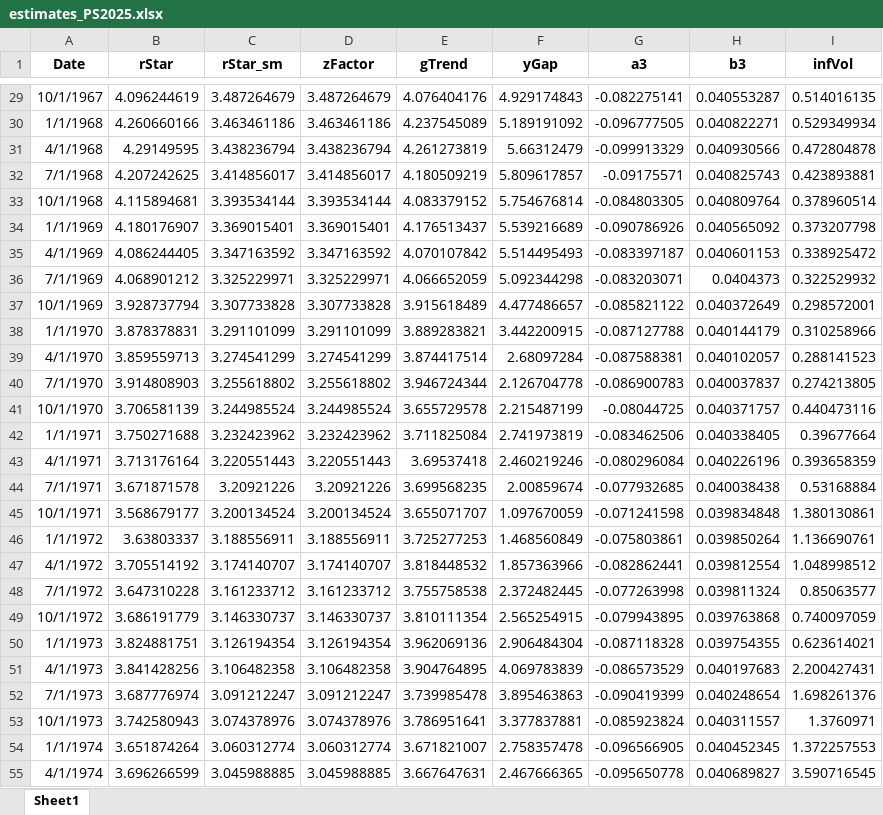
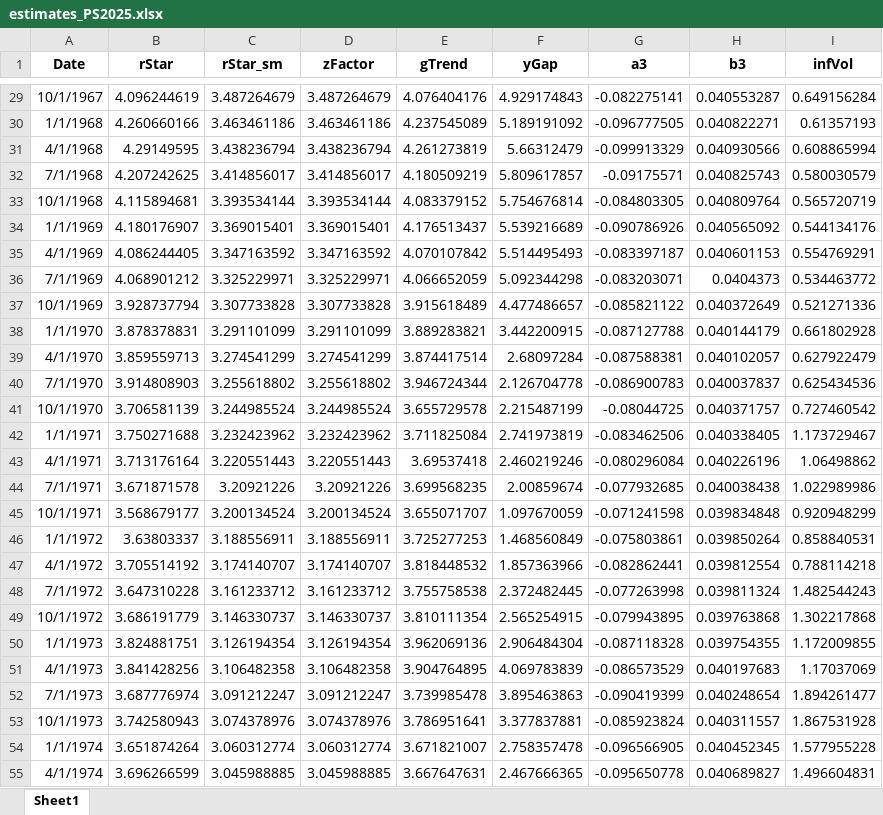
Before and after one commit to tibor-pal/tibor-pal.github.io, an Excel workbook: estimates_PS2025.xlsx, sheet Sheet1, drawn as a sheet; only a part is shown, gaps mark what is left out; values as stored, in another font and other column widths than the file's, no borders; the diff covers the shown part only; the diff names each change by its address in the sheet, - before the commit and + after, or states it on an @@ line.

```diff
--- a/estimates_PS2025.xlsx (sheet Sheet1)
+++ b/estimates_PS2025.xlsx (sheet Sheet1)
-I29 (infVol): 0.514016135
+I29 (infVol): 0.649156284
-I30 (infVol): 0.529349934
+I30 (infVol): 0.61357193
-I31 (infVol): 0.472804878
+I31 (infVol): 0.608865994
-I32 (infVol): 0.423893881
+I32 (infVol): 0.580030579
-I33 (infVol): 0.378960514
+I33 (infVol): 0.565720719
-I34 (infVol): 0.373207798
+I34 (infVol): 0.544134176
-I35 (infVol): 0.338925472
+I35 (infVol): 0.554769291
-I36 (infVol): 0.322529932
+I36 (infVol): 0.534463772
-I37 (infVol): 0.298572001
+I37 (infVol): 0.521271336
-I38 (infVol): 0.310258966
+I38 (infVol): 0.661802928
-I39 (infVol): 0.288141523
+I39 (infVol): 0.627922479
-I40 (infVol): 0.274213805
+I40 (infVol): 0.625434536
-I41 (infVol): 0.440473116
+I41 (infVol): 0.727460542
-I42 (infVol): 0.39677664
+I42 (infVol): 1.173729467
-I43 (infVol): 0.393658359
+I43 (infVol): 1.06498862
-I44 (infVol): 0.53168884
+I44 (infVol): 1.022989986
-I45 (infVol): 1.380130861
+I45 (infVol): 0.920948299
-I46 (infVol): 1.136690761
+I46 (infVol): 0.858840531
-I47 (infVol): 1.048998512
+I47 (infVol): 0.788114218
-I48 (infVol): 0.85063577
+I48 (infVol): 1.482544243
-I49 (infVol): 0.740097059
+I49 (infVol): 1.302217868
-I50 (infVol): 0.623614021
+I50 (infVol): 1.172009855
-I51 (infVol): 2.200427431
+I51 (infVol): 1.17037069
-I52 (infVol): 1.698261376
+I52 (infVol): 1.894261477
-I53 (infVol): 1.3760971
+I53 (infVol): 1.867531928
-I54 (infVol): 1.372257553
+I54 (infVol): 1.577955228
-I55 (infVol): 3.590716545
+I55 (infVol): 1.496604831
```
Also changed, not shown: 227 edited cells elsewhere in this sheet, 6 other files.
